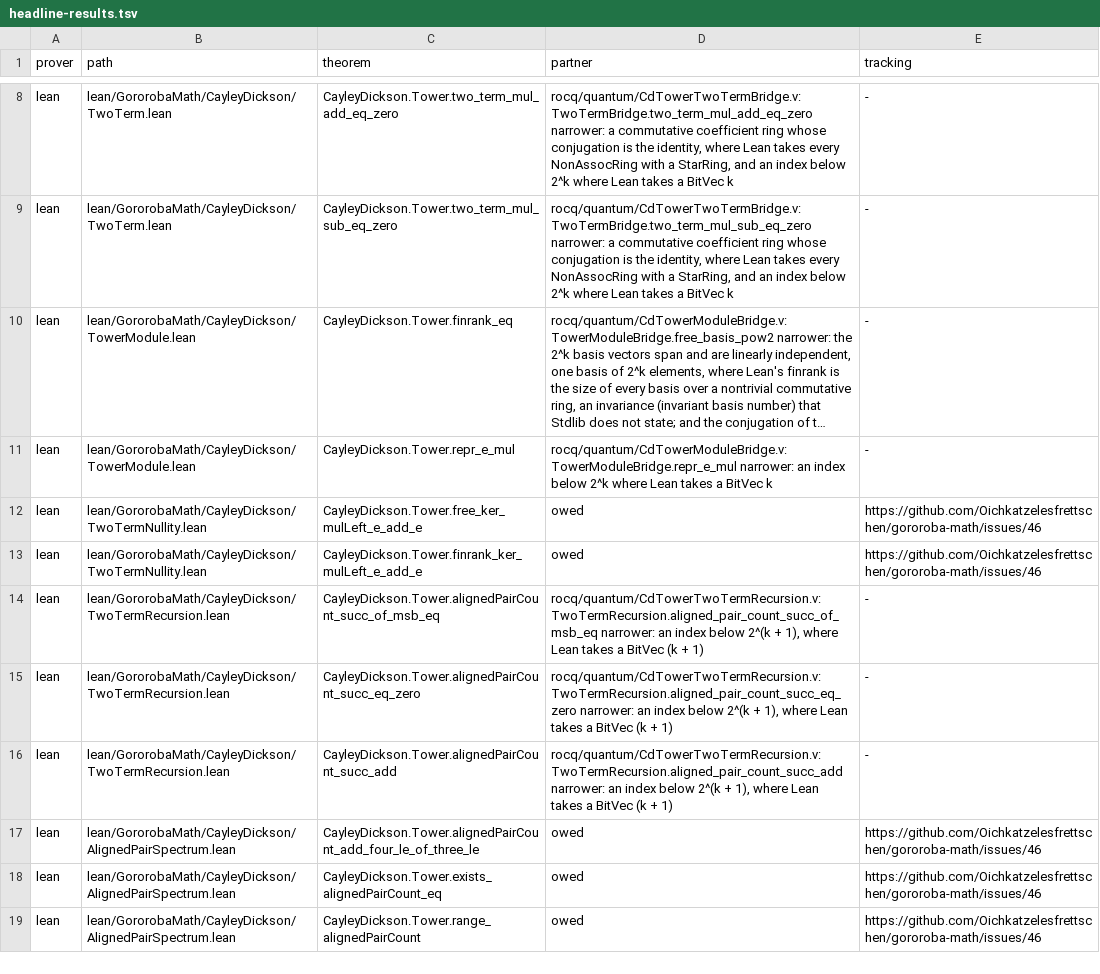
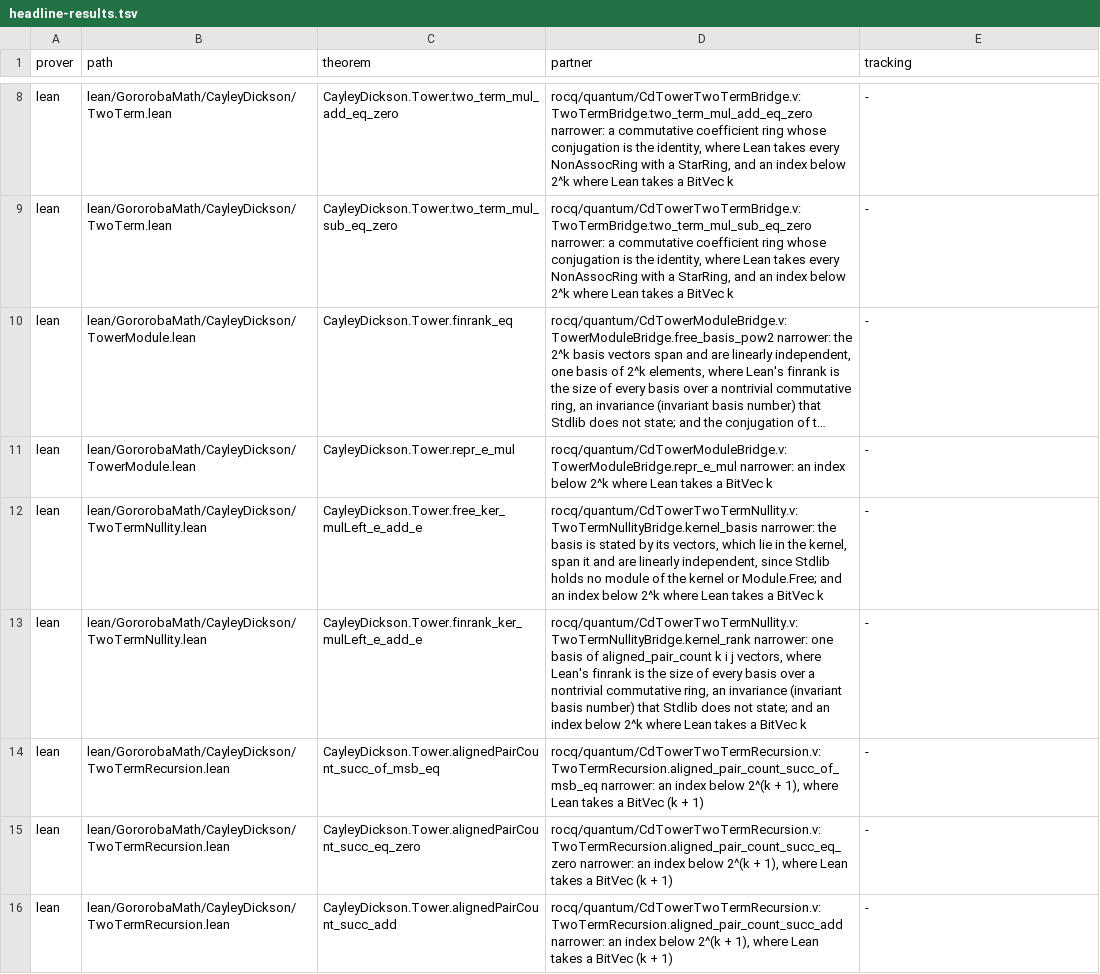
Before and after one commit to Oichkatzelesfrettschen/gororoba-math, a TSV file: ci/headline-results.tsv, drawn as a sheet; only a part is shown, gaps mark what is left out; the shorter side is filled out with more unchanged rows; long unchanged cells end in …; the diff names each change by its address in the sheet, - before the commit and + after, or states it on an @@ line.

Commit message:
rocq/quantum: state a kernel basis of a two-term operand
The two nullity rows of TwoTermNullity.lean now have Rocq partners:
CdTowerTwoTermNullity.v gives, at every level, every operand e_i + e_j
and every commutative ring in which 2 is a non-zero-divisor, the
vectors e_x +- e_x' at the representatives of the aligned pairs, proves
that they span the kernel of left multiplication and are independent,
and counts them as aligned_pair_count. The file compiles under
-w all,+default on Rocq 9.3.0 and rocq check -o reports no axiom.

```diff
--- a/ci/headline-results.tsv
+++ b/ci/headline-results.tsv
-D12 (partner): owed
+D12 (partner): rocq/quantum/CdTowerTwoTermNullity.v:TwoTermNullityBridge.kernel_basis narrower: the basis is stated by its vectors, which lie in the kernel, span it and are linearly independent, since Stdlib holds no module of the kernel or Module.Free; and an index below 2^k where Lean takes a BitVec k
-E12:E13 (tracking): https://github.com/Oichkatzelesfrettschen/gororoba-math/issues/46
+E12:E13 (tracking): -
-D13 (partner): owed
+D13 (partner): rocq/quantum/CdTowerTwoTermNullity.v:TwoTermNullityBridge.kernel_rank narrower: one basis of aligned_pair_count k i j vectors, where Lean's finrank is the size of every basis over a nontrivial commutative ring, an invariance (invariant basis number) that Stdlib does not state; and an index below 2^k where Lean takes a BitVec k
```
Also changed, not shown: ci/rocq-warnings/allowed.tsv, 2 other files.
